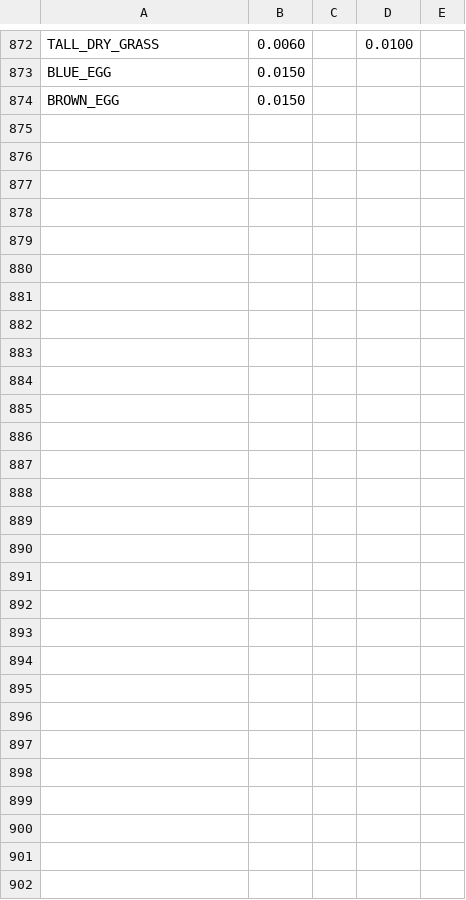
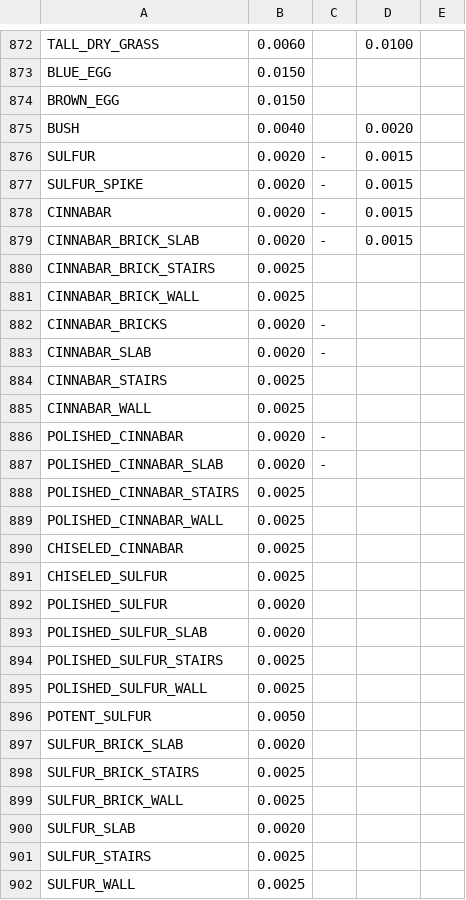
Before and after one commit to Cubeside/CubeQuest, a CSV file: conversion/CubesideMaterialValuesInput.csv, drawn as a sheet; only a part is shown, gaps mark what is left out; the diff covers the shown part only; the diff names each change by its address in the sheet, - before the commit and + after, or states it on an @@ line.

Commit message:
update material and entity values

```diff
--- a/conversion/CubesideMaterialValuesInput.csv
+++ b/conversion/CubesideMaterialValuesInput.csv
+row 875: BUSH | 0.0040 |  | 0.0020
+row 876: SULFUR | 0.0020 | - | 0.0015
+row 877: SULFUR_SPIKE | 0.0020 | - | 0.0015
+row 878: CINNABAR | 0.0020 | - | 0.0015
+row 879: CINNABAR_BRICK_SLAB | 0.0020 | - | 0.0015
+row 880: CINNABAR_BRICK_STAIRS | 0.0025
+row 881: CINNABAR_BRICK_WALL | 0.0025
+row 882: CINNABAR_BRICKS | 0.0020 | -
+row 883: CINNABAR_SLAB | 0.0020 | -
+row 884: CINNABAR_STAIRS | 0.0025
+row 885: CINNABAR_WALL | 0.0025
+row 886: POLISHED_CINNABAR | 0.0020 | -
+row 887: POLISHED_CINNABAR_SLAB | 0.0020 | -
+row 888: POLISHED_CINNABAR_STAIRS | 0.0025
+row 889: POLISHED_CINNABAR_WALL | 0.0025
+row 890: CHISELED_CINNABAR | 0.0025
+row 891: CHISELED_SULFUR | 0.0025
+row 892: POLISHED_SULFUR | 0.0020
+row 893: POLISHED_SULFUR_SLAB | 0.0020
+row 894: POLISHED_SULFUR_STAIRS | 0.0025
+row 895: POLISHED_SULFUR_WALL | 0.0025
+row 896: POTENT_SULFUR | 0.0050
+row 897: SULFUR_BRICK_SLAB | 0.0020
+row 898: SULFUR_BRICK_STAIRS | 0.0025
+row 899: SULFUR_BRICK_WALL | 0.0025
+row 900: SULFUR_SLAB | 0.0020
+row 901: SULFUR_STAIRS | 0.0025
+row 902: SULFUR_WALL | 0.0025
```
Also changed, not shown: 4 edited cells elsewhere in this file, conversion/CubesideEntityValuesInput.csv, 2 other files.
